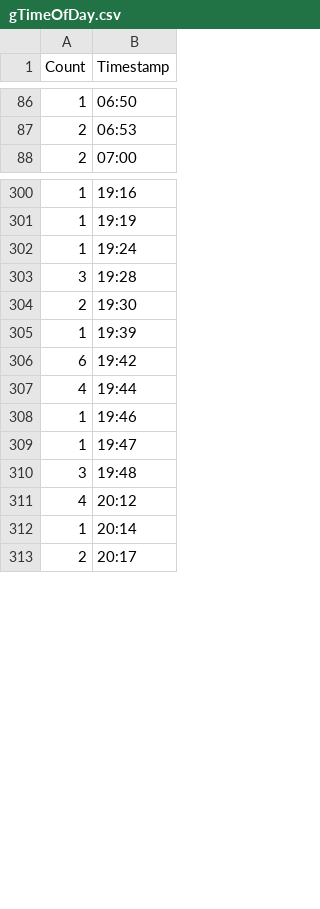
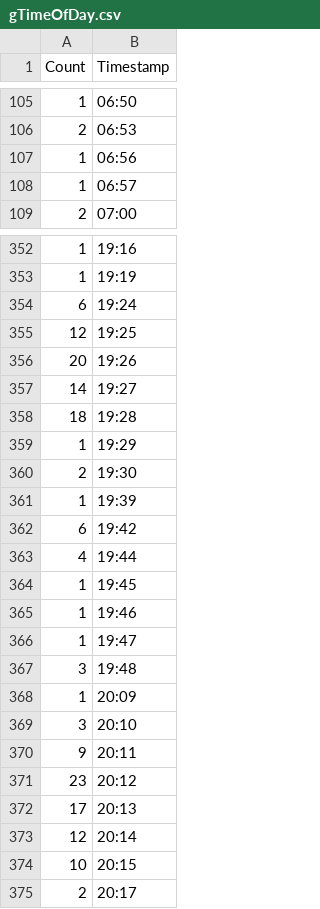
Before and after one commit to JMClemens/SeniorProject, a CSV file: data-collection/glastopf/csv/gTimeOfDay.csv, drawn as a sheet; only a part is shown, gaps mark what is left out; the diff covers the shown part only.

Commit message:
Updated glastopf CSVs

```diff
--- a/data-collection/glastopf/csv/gTimeOfDay.csv
+++ b/data-collection/glastopf/csv/gTimeOfDay.csv
@@ -87,2 +106,4 @@ Count,Timestamp
 2,06:53
+1,06:56
+1,06:57
 2,07:00
@@ -301,4 +353,8 @@ Count,Timestamp
 1,19:19
-1,19:24
-3,19:28
+6,19:24
+12,19:25
+20,19:26
+14,19:27
+18,19:28
+1,19:29
 2,19:30
@@ -307,2 +363,3 @@ Count,Timestamp
 4,19:44
+1,19:45
 1,19:46
@@ -310,4 +367,9 @@ Count,Timestamp
 3,19:48
-4,20:12
-1,20:14
+1,20:09
+3,20:10
+9,20:11
+23,20:12
+17,20:13
+12,20:14
+10,20:15
 2,20:17
```
Also changed, not shown: 53 added rows and 26 edited cells elsewhere in this file, data-collection/glastopf/csv/all.csv, data-collection/glastopf/csv/gStatus.csv, 6 other files.
